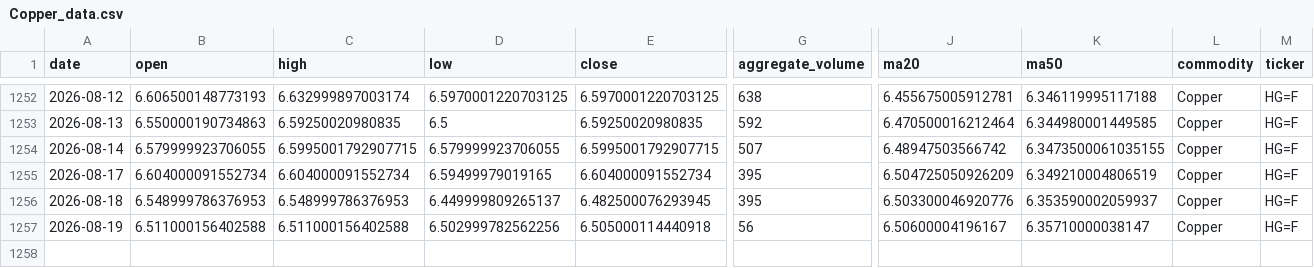
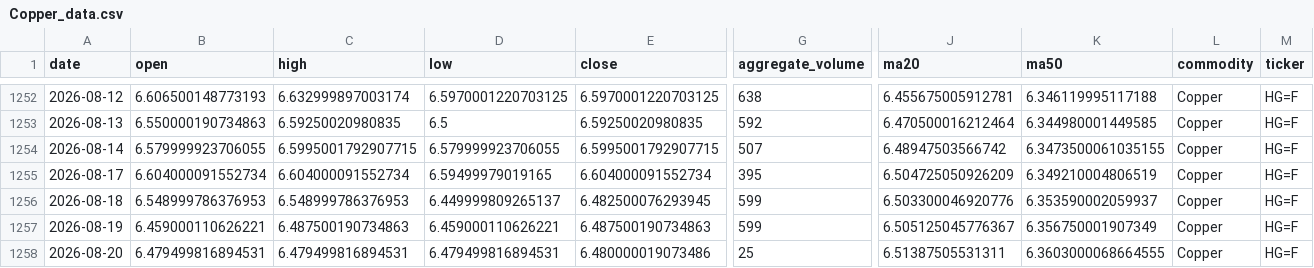
Before and after one commit to jjch1986/price-chart-site, a CSV file: data/Copper_data.csv, drawn as a sheet; only a part is shown, gaps mark what is left out; rows hold the shown columns only; the diff names each change by its address in the sheet, - before the commit and + after, or states it on an @@ line.

```diff
--- a/data/Copper_data.csv
+++ b/data/Copper_data.csv
-G1256 (aggregate_volume): 395
+G1256 (aggregate_volume): 599
-B1257 (open): 6.511000156402588
+B1257 (open): 6.459000110626221
-C1257 (high): 6.511000156402588
+C1257 (high): 6.487500190734863
-D1257 (low): 6.502999782562256
+D1257 (low): 6.459000110626221
-E1257 (close): 6.505000114440918
+E1257 (close): 6.487500190734863
-G1257 (aggregate_volume): 56
+G1257 (aggregate_volume): 599
-J1257 (ma20): 6.50600004196167
+J1257 (ma20): 6.505125045776367
-K1257 (ma50): 6.35710000038147
+K1257 (ma50): 6.356750001907349
+row 1258: 2026-08-20 | 6.479499816894531 | 6.479499816894531 | 6.479499816894531 | 6.480000019073486 | 25 | 6.51387505531311 | 6.3603000068664555 | Copper | HG=F
```
Also changed, not shown: data/Brent_data.csv, data/Silver_data.csv, 21 other files.
